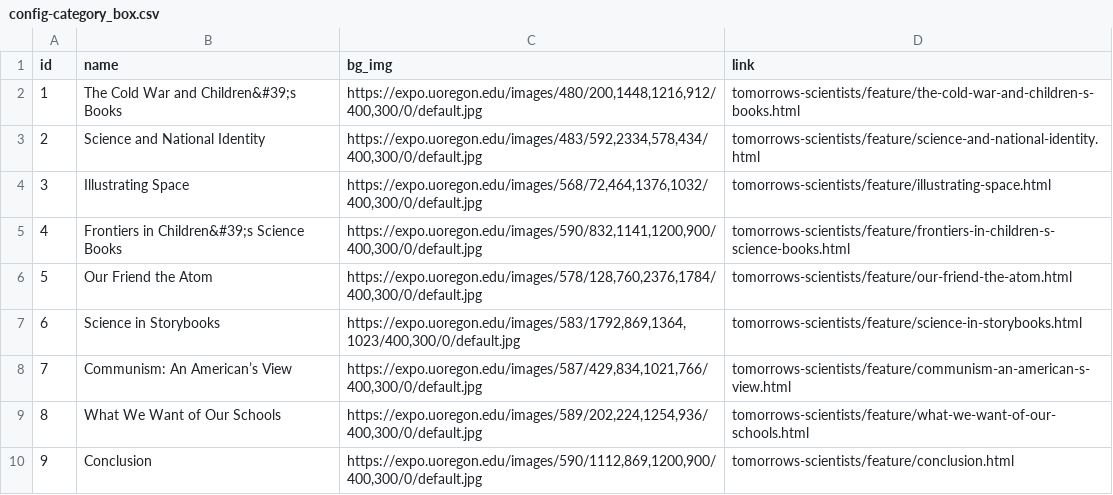
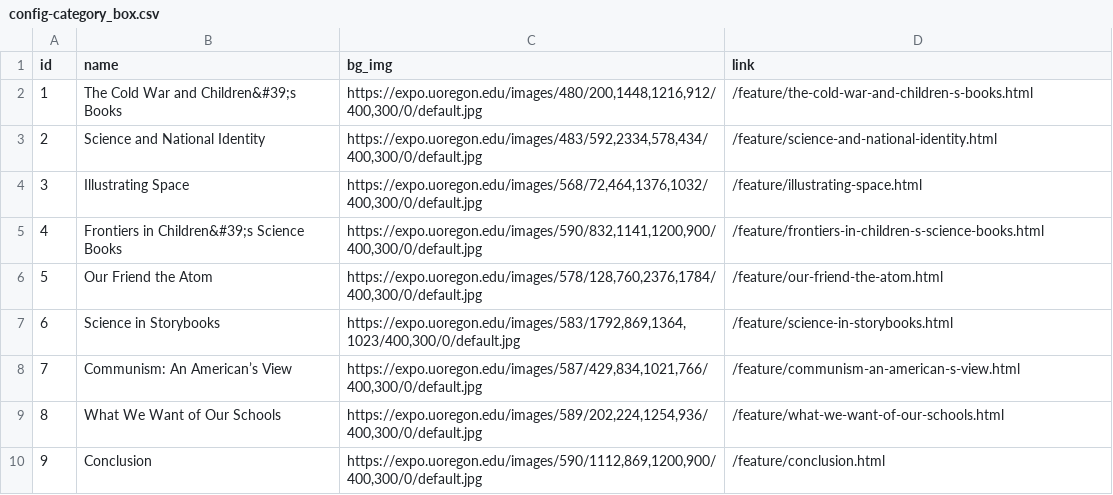
Before and after one commit to muradmikayilzadeh/tomorrows-scientists, a CSV file: _data/config-category_box.csv, drawn as a sheet.

Commit message:
Update config-category_box.csv

```diff
--- a/_data/config-category_box.csv
+++ b/_data/config-category_box.csv
@@ -1,10 +1,10 @@
 id,name,bg_img,link
-1,The Cold War and Children&#39;s Books,"https://expo.uoregon.edu/images/480/200,1448,1216,912/400,300/0/default.jpg","tomorrows-scientists/feature/the-cold-war-and-children-s-books.html"
-2,Science and National Identity,"https://expo.uoregon.edu/images/483/592,2334,578,434/400,300/0/default.jpg","tomorrows-scientists/feature/science-and-national-identity.html"
-3,Illustrating Space,"https://expo.uoregon.edu/images/568/72,464,1376,1032/400,300/0/default.jpg","tomorrows-scientists/feature/illustrating-space.html"
-4,Frontiers in Children&#39;s Science Books,"https://expo.uoregon.edu/images/590/832,1141,1200,900/400,300/0/default.jpg","tomorrows-scientists/feature/frontiers-in-children-s-science-books.html"
-5,Our Friend the Atom,"https://expo.uoregon.edu/images/578/128,760,2376,1784/400,300/0/default.jpg","tomorrows-scientists/feature/our-friend-the-atom.html"
-6,Science in Storybooks,"https://expo.uoregon.edu/images/583/1792,869,1364,1023/400,300/0/default.jpg","tomorrows-scientists/feature/science-in-storybooks.html"
-7,Communism: An American’s View,"https://expo.uoregon.edu/images/587/429,834,1021,766/400,300/0/default.jpg","tomorrows-scientists/feature/communism-an-american-s-view.html"
-8,What We Want of Our Schools,"https://expo.uoregon.edu/images/589/202,224,1254,936/400,300/0/default.jpg","tomorrows-scientists/feature/what-we-want-of-our-schools.html"
-9,Conclusion,"https://expo.uoregon.edu/images/590/1112,869,1200,900/400,300/0/default.jpg","tomorrows-scientists/feature/conclusion.html"
+1,The Cold War and Children&#39;s Books,"https://expo.uoregon.edu/images/480/200,1448,1216,912/400,300/0/default.jpg","/feature/the-cold-war-and-children-s-books.html"
+2,Science and National Identity,"https://expo.uoregon.edu/images/483/592,2334,578,434/400,300/0/default.jpg","/feature/science-and-national-identity.html"
+3,Illustrating Space,"https://expo.uoregon.edu/images/568/72,464,1376,1032/400,300/0/default.jpg","/feature/illustrating-space.html"
+4,Frontiers in Children&#39;s Science Books,"https://expo.uoregon.edu/images/590/832,1141,1200,900/400,300/0/default.jpg","/feature/frontiers-in-children-s-science-books.html"
+5,Our Friend the Atom,"https://expo.uoregon.edu/images/578/128,760,2376,1784/400,300/0/default.jpg","/feature/our-friend-the-atom.html"
+6,Science in Storybooks,"https://expo.uoregon.edu/images/583/1792,869,1364,1023/400,300/0/default.jpg","/feature/science-in-storybooks.html"
+7,Communism: An American’s View,"https://expo.uoregon.edu/images/587/429,834,1021,766/400,300/0/default.jpg","/feature/communism-an-american-s-view.html"
+8,What We Want of Our Schools,"https://expo.uoregon.edu/images/589/202,224,1254,936/400,300/0/default.jpg","/feature/what-we-want-of-our-schools.html"
+9,Conclusion,"https://expo.uoregon.edu/images/590/1112,869,1200,900/400,300/0/default.jpg","/feature/conclusion.html"
```
